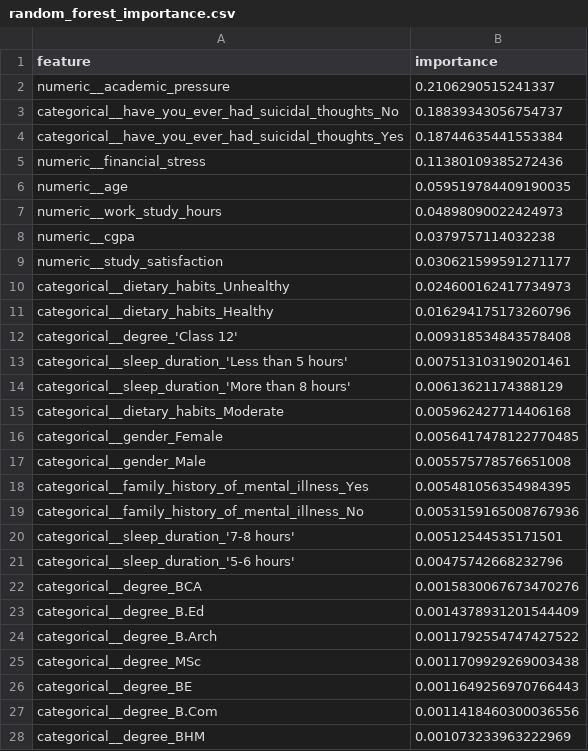
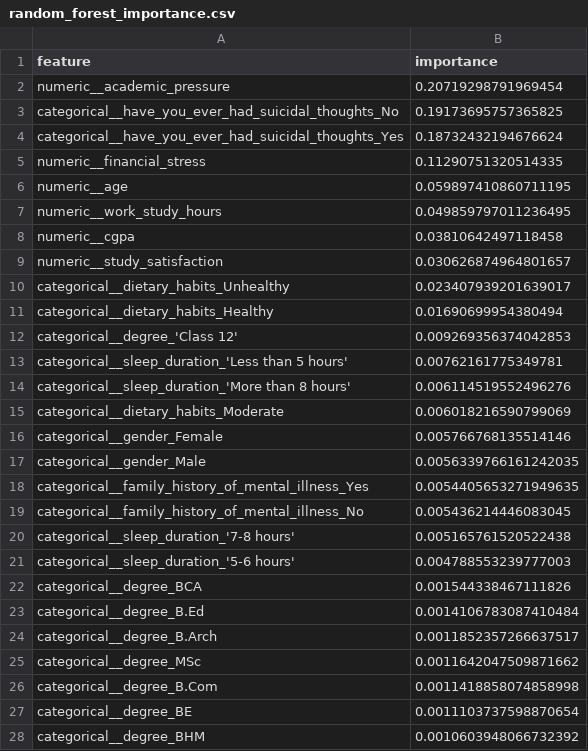
Before and after one commit to pocheng-chen-stat/student-risk-screening-ml-workflow, a CSV file: reports/random_forest_importance.csv, drawn as a sheet; only a part is shown; the diff covers the shown part only.

```diff
--- a/reports/random_forest_importance.csv
+++ b/reports/random_forest_importance.csv
@@ -1,28 +1,28 @@
 feature,importance
-numeric__academic_pressure,0.2106290515241337
-categorical__have_you_ever_had_suicidal_thoughts_No,0.18839343056754737
-categorical__have_you_ever_had_suicidal_thoughts_Yes,0.18744635441553384
-numeric__financial_stress,0.11380109385272436
-numeric__age,0.059519784409190035
-numeric__work_study_hours,0.04898090022424973
-numeric__cgpa,0.0379757114032238
-numeric__study_satisfaction,0.030621599591271177
-categorical__dietary_habits_Unhealthy,0.024600162417734973
-categorical__dietary_habits_Healthy,0.016294175173260796
-categorical__degree_'Class 12',0.009318534843578408
-categorical__sleep_duration_'Less than 5 hours',0.007513103190201461
-categorical__sleep_duration_'More than 8 hours',0.00613621174388129
-categorical__dietary_habits_Moderate,0.005962427714406168
-categorical__gender_Female,0.0056417478122770485
-categorical__gender_Male,0.005575778576651008
-categorical__family_history_of_mental_illness_Yes,0.005481056354984395
-categorical__family_history_of_mental_illness_No,0.0053159165008767936
-categorical__sleep_duration_'7-8 hours',0.00512544535171501
-categorical__sleep_duration_'5-6 hours',0.00475742668232796
-categorical__degree_BCA,0.0015830067673470276
-categorical__degree_B.Ed,0.0014378931201544409
-categorical__degree_B.Arch,0.0011792554747427522
-categorical__degree_MSc,0.0011709929269003438
-categorical__degree_BE,0.0011649256970766443
-categorical__degree_B.Com,0.0011418460300036556
-categorical__degree_BHM,0.001073233963222969
+numeric__academic_pressure,0.20719298791969454
+categorical__have_you_ever_had_suicidal_thoughts_No,0.19173695757365825
+categorical__have_you_ever_had_suicidal_thoughts_Yes,0.18732432194676624
+numeric__financial_stress,0.11290751320514335
+numeric__age,0.059897410860711195
+numeric__work_study_hours,0.049859797011236495
+numeric__cgpa,0.03810642497118458
+numeric__study_satisfaction,0.030626874964801657
+categorical__dietary_habits_Unhealthy,0.023407939201639017
+categorical__dietary_habits_Healthy,0.01690699954380494
+categorical__degree_'Class 12',0.009269356374042853
+categorical__sleep_duration_'Less than 5 hours',0.00762161775349781
+categorical__sleep_duration_'More than 8 hours',0.006114519552496276
+categorical__dietary_habits_Moderate,0.006018216590799069
+categorical__gender_Female,0.005766768135514146
+categorical__gender_Male,0.0056339766161242035
+categorical__family_history_of_mental_illness_Yes,0.0054405653271949635
+categorical__family_history_of_mental_illness_No,0.005436214446083045
+categorical__sleep_duration_'7-8 hours',0.005165761520522438
+categorical__sleep_duration_'5-6 hours',0.004788553239777003
+categorical__degree_BCA,0.001544338467111826
+categorical__degree_B.Ed,0.0014106783087410484
+categorical__degree_B.Arch,0.0011852357266637517
+categorical__degree_MSc,0.0011642047509871662
+categorical__degree_B.Com,0.0011418858074858998
+categorical__degree_BE,0.0011103737598870654
+categorical__degree_BHM,0.0010603948066732392
```
Also changed, not shown: 3 added rows, 3 removed rows and 16 edited cells elsewhere in this file, reports/cv_model_comparison.csv, reports/lasso_coefficients.csv, 36 other files.
